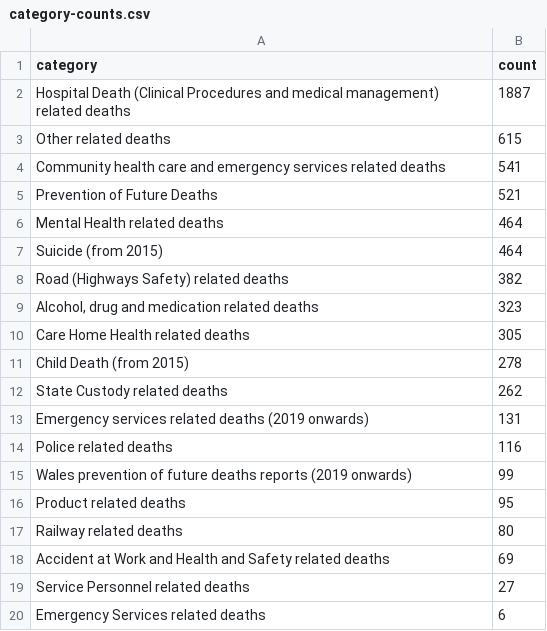
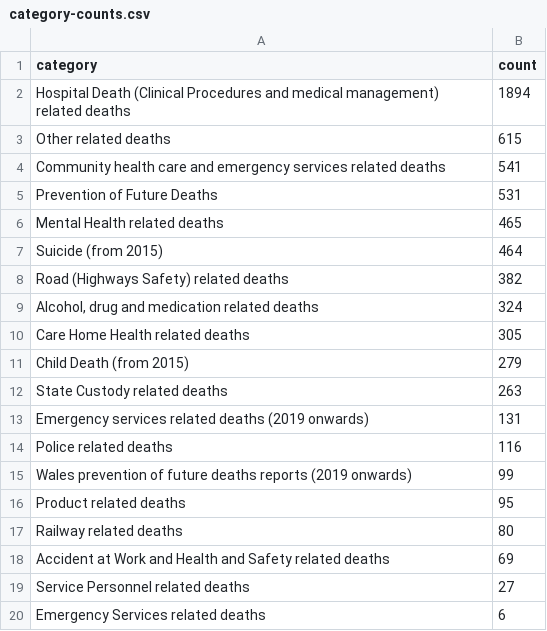
Before and after one commit to Mr-Helpful/preventable-deaths-scraper, a CSV file: src/analyse/counts/data/category-counts.csv, drawn as a sheet.

```diff
--- a/src/analyse/counts/data/category-counts.csv
+++ b/src/analyse/counts/data/category-counts.csv
@@ -1,13 +1,13 @@
 category,count
-Hospital Death (Clinical Procedures and medical management) related deaths,1887
+Hospital Death (Clinical Procedures and medical management) related deaths,1894
 Other related deaths,615
 Community health care and emergency services related deaths,541
-Prevention of Future Deaths,521
-Mental Health related deaths,464
+Prevention of Future Deaths,531
+Mental Health related deaths,465
 Suicide (from 2015),464
 Road (Highways Safety) related deaths,382
-"Alcohol, drug and medication related deaths",323
+"Alcohol, drug and medication related deaths",324
 Care Home Health related deaths,305
-Child Death (from 2015),278
-State Custody related deaths,262
+Child Death (from 2015),279
+State Custody related deaths,263
 Emergency services related deaths (2019 onwards),131
```
Also changed, not shown: src/analyse/counts/data/area-counts.csv, src/analyse/counts/data/area-years.csv, 4 other files.
